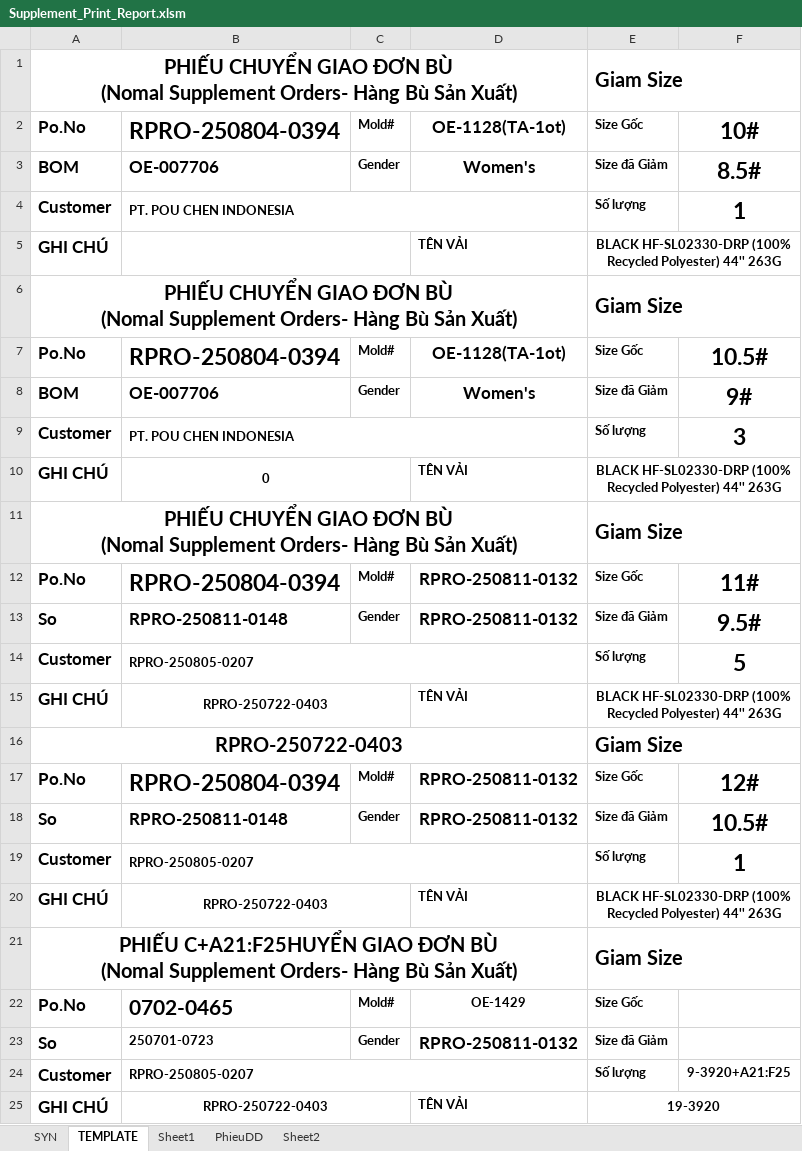
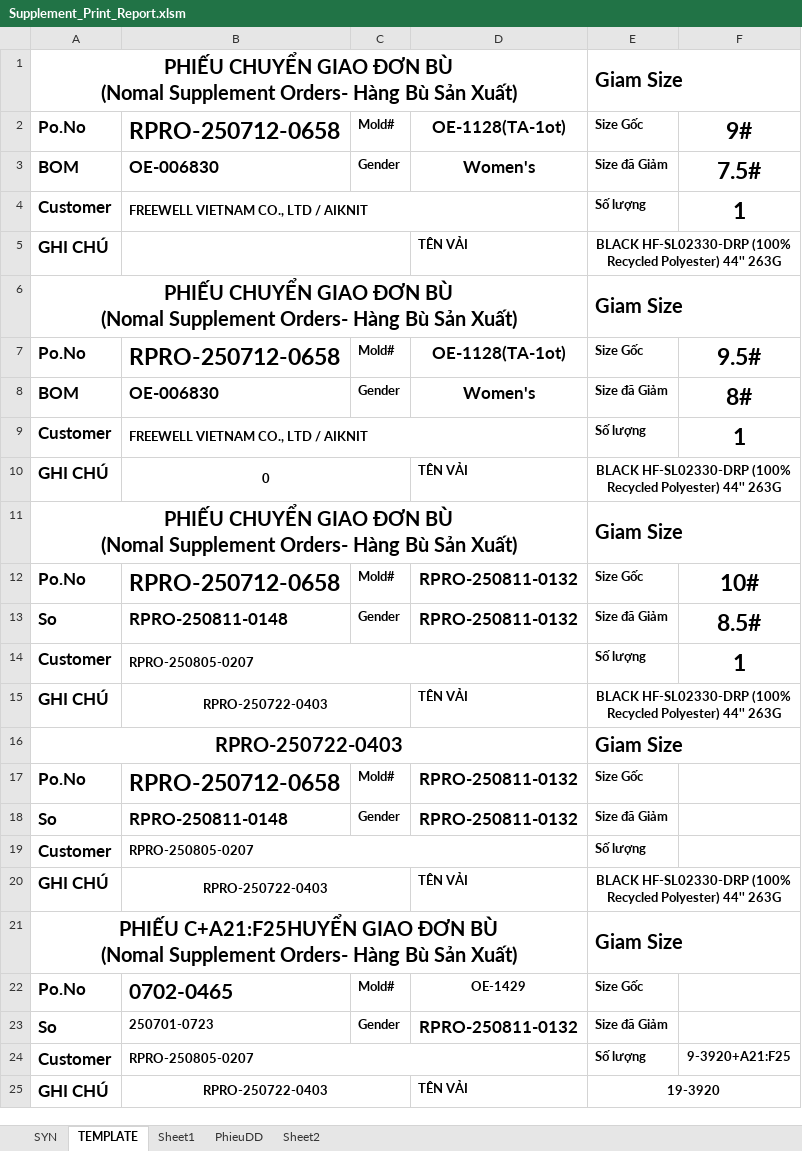
Before and after one commit to Truongchankhong2/vercel-dashboard, an Excel workbook: data/Supplement_Print_Report.xlsm, sheet TEMPLATE, drawn as a sheet; values as stored, in another font and other column widths than the file's, no borders; the diff names each change by its address in the sheet, - before the commit and + after, or states it on an @@ line.

```diff
--- a/data/Supplement_Print_Report.xlsm (sheet TEMPLATE)
+++ b/data/Supplement_Print_Report.xlsm (sheet TEMPLATE)
-B2: RPRO-250804-0394
+B2: RPRO-250712-0658
-F2: 10#
+F2: 9#
-B3: OE-007706
+B3: OE-006830
-F3: 8.5#
+F3: 7.5#
-B4: PT. POU CHEN INDONESIA
+B4: FREEWELL VIETNAM CO., LTD / AIKNIT
-B7: RPRO-250804-0394
+B7: RPRO-250712-0658
-F7: 10.5#
+F7: 9.5#
-B8: OE-007706
+B8: OE-006830
-F8: 9#
+F8: 8#
-B9: PT. POU CHEN INDONESIA
+B9: FREEWELL VIETNAM CO., LTD / AIKNIT
-F9: 3
+F9: 1
-B12: RPRO-250804-0394
+B12: RPRO-250712-0658
-F12: 11#
+F12: 10#
-F13: 9.5#
+F13: 8.5#
-F14: 5
+F14: 1
-B17: RPRO-250804-0394
+B17: RPRO-250712-0658
-F17: 12#
+F17: (empty)
-F18: 10.5#
+F18: (empty)
-F19: 1
+F19: (empty)
```
Also changed, not shown: sheet SYN, sheet PhieuDD, charts or pictures, 1 other file.
